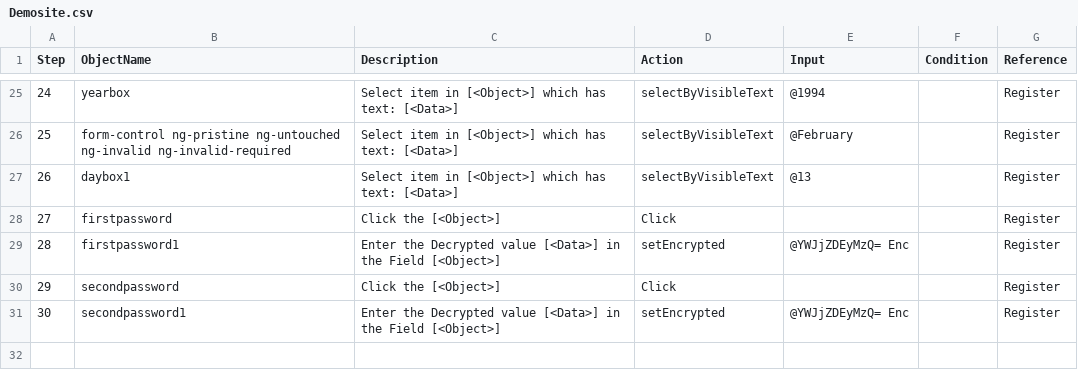
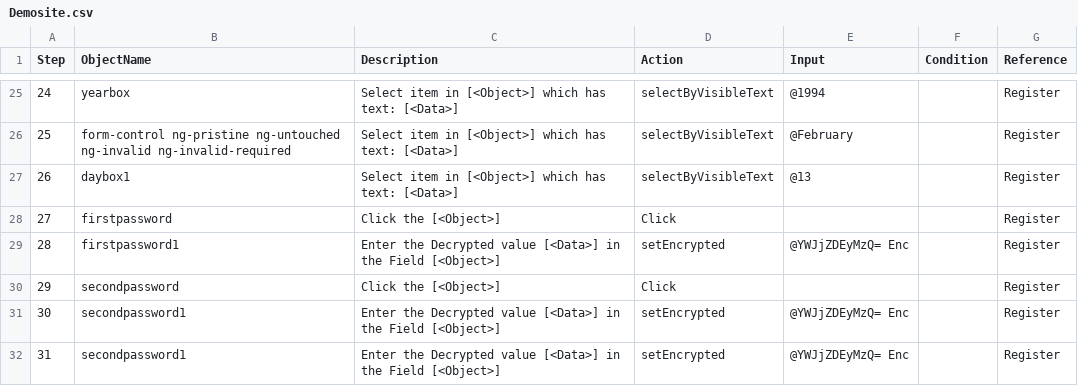
Before and after one commit to snehaCICD/CITSIntegration, a CSV file: Project/Darshan1/TestPlan/NewScenario/Demosite.csv, drawn as a sheet; only a part is shown, gaps mark what is left out; the diff names each change by its address in the sheet, - before the commit and + after, or states it on an @@ line.

Commit message:
31_line

```diff
--- a/Project/Darshan1/TestPlan/NewScenario/Demosite.csv
+++ b/Project/Darshan1/TestPlan/NewScenario/Demosite.csv
+row 32: 31 | secondpassword1 | Enter the Decrypted value [<Data>] in the Field [<Object>] | setEncrypted | @YWJjZDEyMzQ= Enc |  | Register
```
